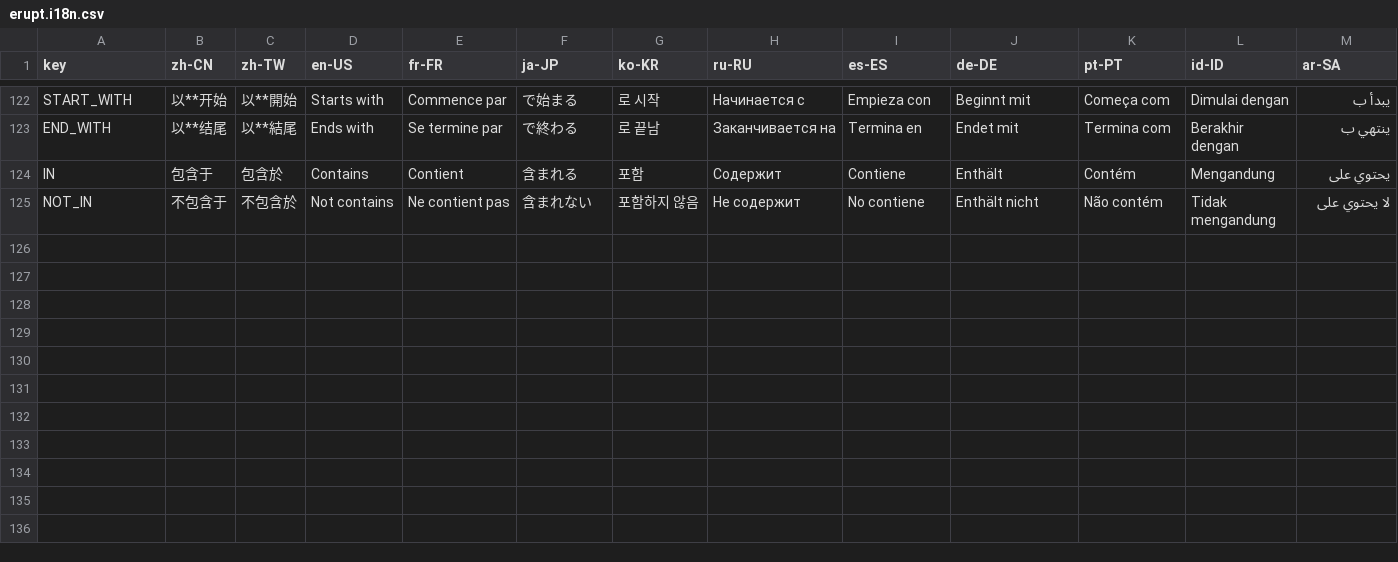
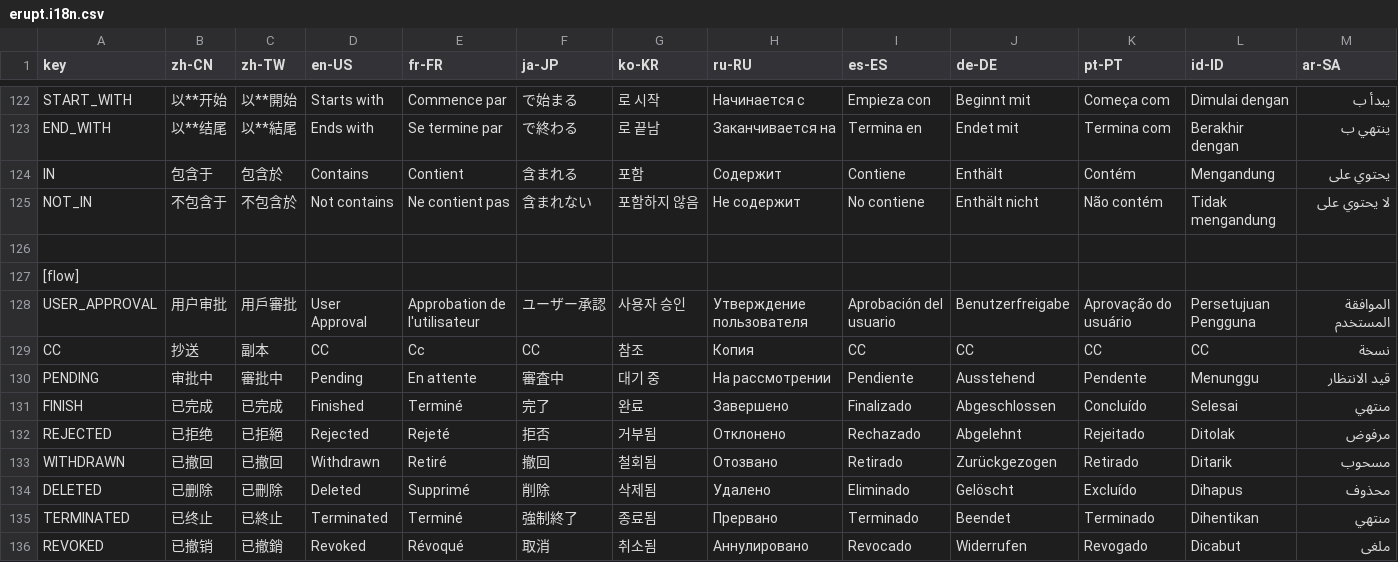
Before and after one commit to erupts/erupt-web, a CSV file: src/erupt.i18n.csv, drawn as a sheet; only a part is shown, gaps mark what is left out; the diff names each change by its address in the sheet, - before the commit and + after, or states it on an @@ line.

Commit message:
optimize approval

```diff
--- a/src/erupt.i18n.csv
+++ b/src/erupt.i18n.csv
+row 126: (empty)
+row 127: [flow]
+row 128: USER_APPROVAL | 用户审批 | 用戶審批 | User Approval | Approbation de l'utilisateur | ユーザー承認 | 사용자 승인 | Утверждение пользователя | Aprobación del usuario | Benutzerfreigabe | Aprovação do usuário | Persetujuan Pengguna | الموافقة المستخدم
+row 129: CC | 抄送 | 副本 | CC | Cc | CC | 참조 | Копия | CC | CC | CC | CC | نسخة
+row 130: PENDING | 审批中 | 審批中 | Pending | En attente | 審査中 | 대기 중 | На рассмотрении | Pendiente | Ausstehend | Pendente | Menunggu | قيد الانتظار
+row 131: FINISH | 已完成 | 已完成 | Finished | Terminé | 完了 | 완료 | Завершено | Finalizado | Abgeschlossen | Concluído | Selesai | منتهي
+row 132: REJECTED | 已拒绝 | 已拒絕 | Rejected | Rejeté | 拒否 | 거부됨 | Отклонено | Rechazado | Abgelehnt | Rejeitado | Ditolak | مرفوض
+row 133: WITHDRAWN | 已撤回 | 已撤回 | Withdrawn | Retiré | 撤回 | 철회됨 | Отозвано | Retirado | Zurückgezogen | Retirado | Ditarik | مسحوب
+row 134: DELETED | 已删除 | 已刪除 | Deleted | Supprimé | 削除 | 삭제됨 | Удалено | Eliminado | Gelöscht | Excluído | Dihapus | محذوف
+row 135: TERMINATED | 已终止 | 已終止 | Terminated | Terminé | 強制終了 | 종료됨 | Прервано | Terminado | Beendet | Terminado | Dihentikan | منتهي
+row 136: REVOKED | 已撤销 | 已撤銷 | Revoked | Révoqué | 取消 | 취소됨 | Аннулировано | Revocado | Widerrufen | Revogado | Dicabut | ملغى
```
Also changed, not shown: 8 other files.
